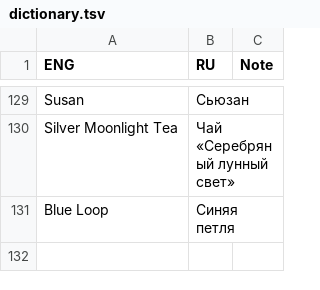
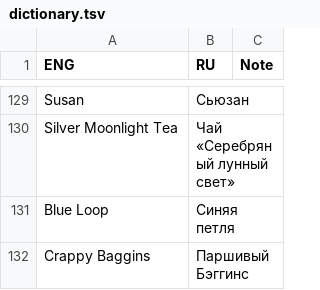
Before and after one commit to Dontaz/Wanderstop-RU, a TSV file: dictionary.tsv, drawn as a sheet; only a part is shown, gaps mark what is left out.

Commit message:
Update dictionary.tsv

```diff
--- a/dictionary.tsv
+++ b/dictionary.tsv
@@ -131 +131,2 @@ Silver Moonlight Tea	Чай «Серебряный лунный свет»
 Blue Loop	Синяя петля		
+Crappy Baggins	Паршивый Бэггинс		
```
